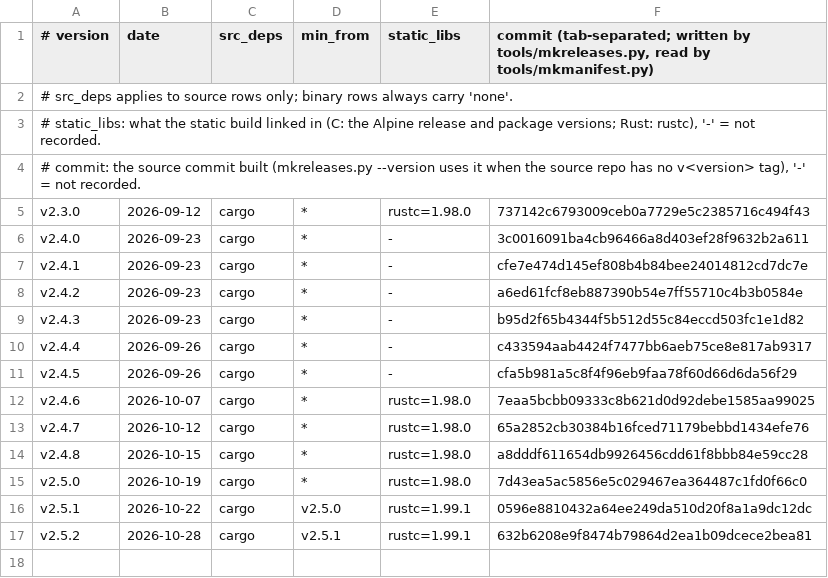
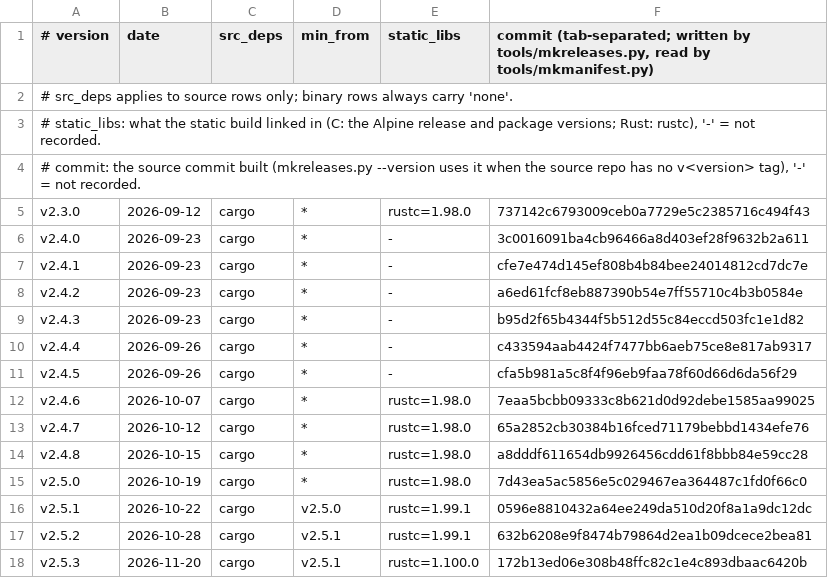
Before and after one commit to robertclemens/ircbot-releases, a TSV file: ircbot/rs/meta.tsv, drawn as a sheet.

```diff
--- a/ircbot/rs/meta.tsv
+++ b/ircbot/rs/meta.tsv
@@ -17 +17,2 @@ v2.5.1	2026-10-22	cargo	v2.5.0	rustc=1.99.1	0596e8810432a64ee249da510d20f8a1a9dc
 v2.5.2	2026-10-28	cargo	v2.5.1	rustc=1.99.1	632b6208e9f8474b79864d2ea1b09dcece2bea81
+v2.5.3	2026-11-20	cargo	v2.5.1	rustc=1.100.0	172b13ed06e308b48ffc82c1e4c893dbaac6420b
```
Also changed, not shown: ircbot/c/meta.tsv, 12 other files.
